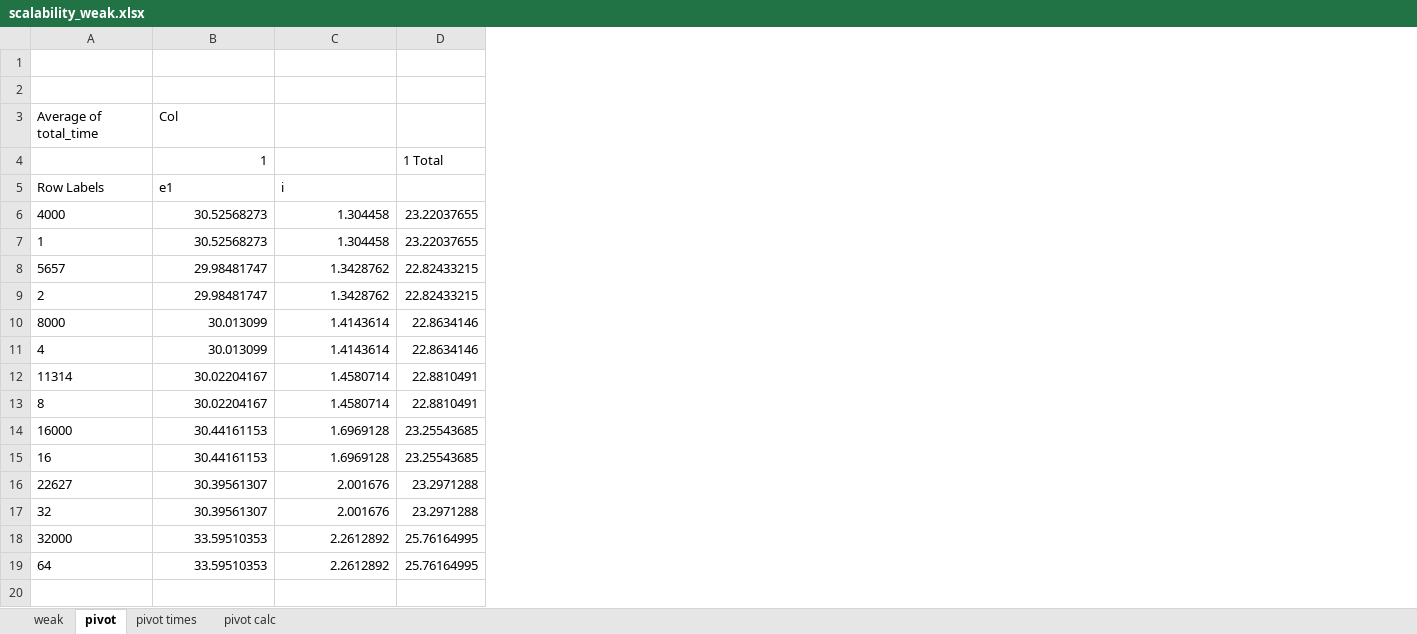
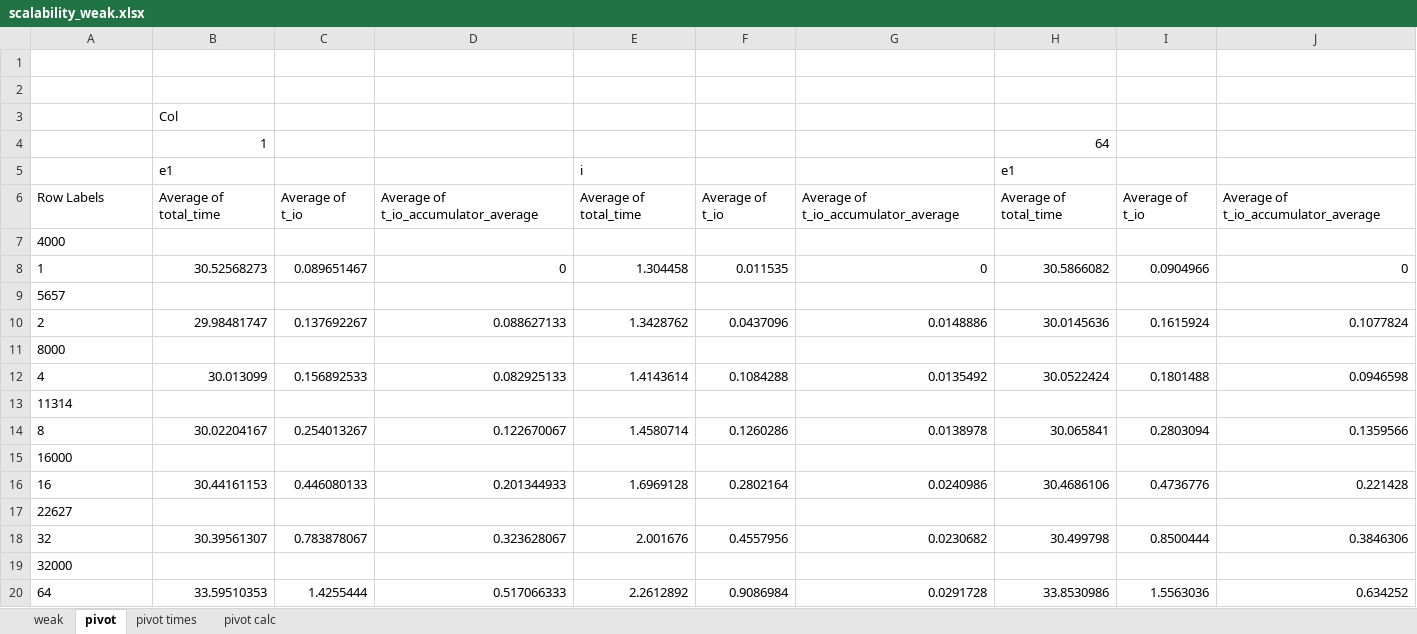
Before and after one commit to mikedepetris/Foundations_of_HPC_2022_final_project, an Excel workbook: scalability_weak.xlsx, sheet pivot, drawn as a sheet; values as stored, in another font and other column widths than the file's, no borders; charts and pictures not drawn; removed rows and columns are numbered as before the commit, all else as after; the diff names each change by its address in the sheet, - before the commit and + after, or states it on an @@ line.

```diff
--- a/scalability_weak.xlsx (sheet pivot)
+++ b/scalability_weak.xlsx (sheet pivot)
+column C, rows 6-20: Average of t_io |  | 0.089651467 |  | 0.137692267 |  | 0.156892533 |  | 0.254013267 |  | 0.446080133 |  | 0.783878067 |  | 1.4255444
+column D, rows 6-20: Average of t_io_accumulator_average |  | 0 |  | 0.088627133 |  | 0.082925133 |  | 0.122670067 |  | 0.201344933 |  | 0.323628067 |  | 0.517066333
-column D, rows 4-19: 1 Total |  | 23.22037655 | 23.22037655 | 22.82433215 | 22.82433215 | 22.8634146 | 22.8634146 | 22.8810491 | 22.8810491 | 23.25543685 | 23.25543685 | 23.2971288 | 23.2971288 | 25.76164995 | 25.76164995
+column F, rows 6-20: Average of t_io |  | 0.011535 |  | 0.0437096 |  | 0.1084288 |  | 0.1260286 |  | 0.2802164 |  | 0.4557956 |  | 0.9086984
+column G, rows 6-20: Average of t_io_accumulator_average |  | 0 |  | 0.0148886 |  | 0.0135492 |  | 0.0138978 |  | 0.0240986 |  | 0.0230682 |  | 0.0291728
+column H, row 4: 64; rows 6-20: Average of total_time |  | 30.5866082 |  | 30.0145636 |  | 30.0522424 |  | 30.065841 |  | 30.4686106 |  | 30.499798 |  | 33.8530986
+column I, rows 6-20: Average of t_io |  | 0.0904966 |  | 0.1615924 |  | 0.1801488 |  | 0.2803094 |  | 0.4736776 |  | 0.8500444 |  | 1.5563036
+column J, rows 6-20: Average of t_io_accumulator_average |  | 0 |  | 0.1077824 |  | 0.0946598 |  | 0.1359566 |  | 0.221428 |  | 0.3846306 |  | 0.634252
-A3: Average of total_time
+A3: (empty)
+row 5:  | e1 |  |  | i |  |  | e1
-B6: e1
+B6: Average of total_time
-E6: i
+E6: Average of total_time
-B7: 30.52568273
+B7: (empty)
-E7: 1.304458
+E7: (empty)
-B9: 29.98481747
+B9: (empty)
-E9: 1.3428762
+E9: (empty)
-B11: 30.013099
+B11: (empty)
-E11: 1.4143614
+E11: (empty)
-B13: 30.02204167
+B13: (empty)
-E13: 1.4580714
+E13: (empty)
-B15: 30.44161153
+B15: (empty)
-E15: 1.6969128
+E15: (empty)
-B17: 30.39561307
+B17: (empty)
-E17: 2.001676
+E17: (empty)
-B19: 33.59510353
+B19: (empty)
-E19: 2.2612892
+E19: (empty)
```
Also changed, not shown: sheet weak, sheet pivot calc, sheet pivot times, charts or pictures, 23 other files.
